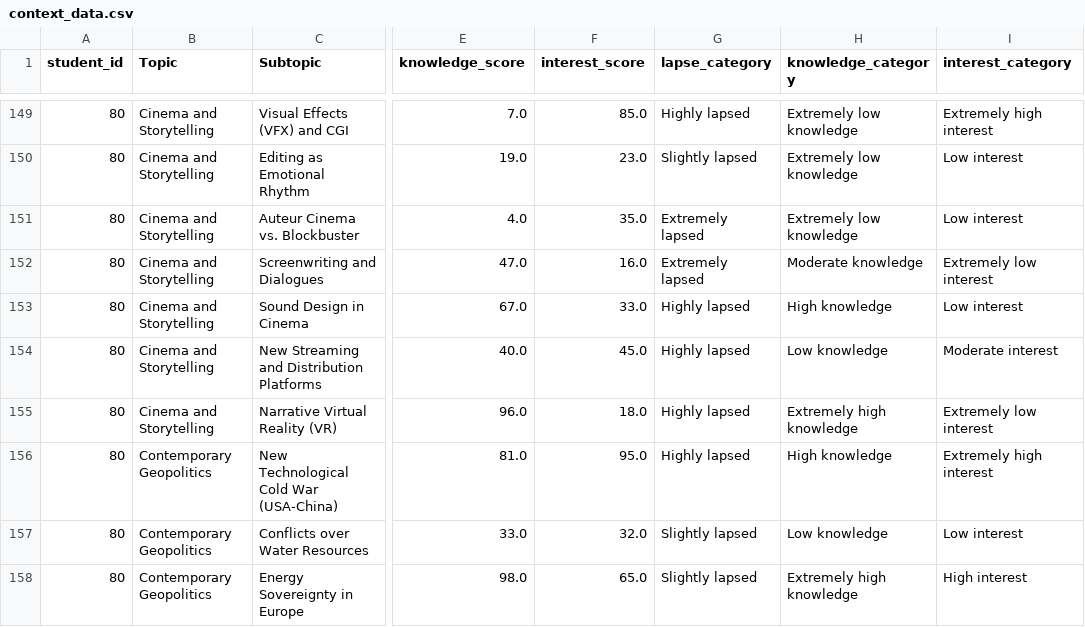
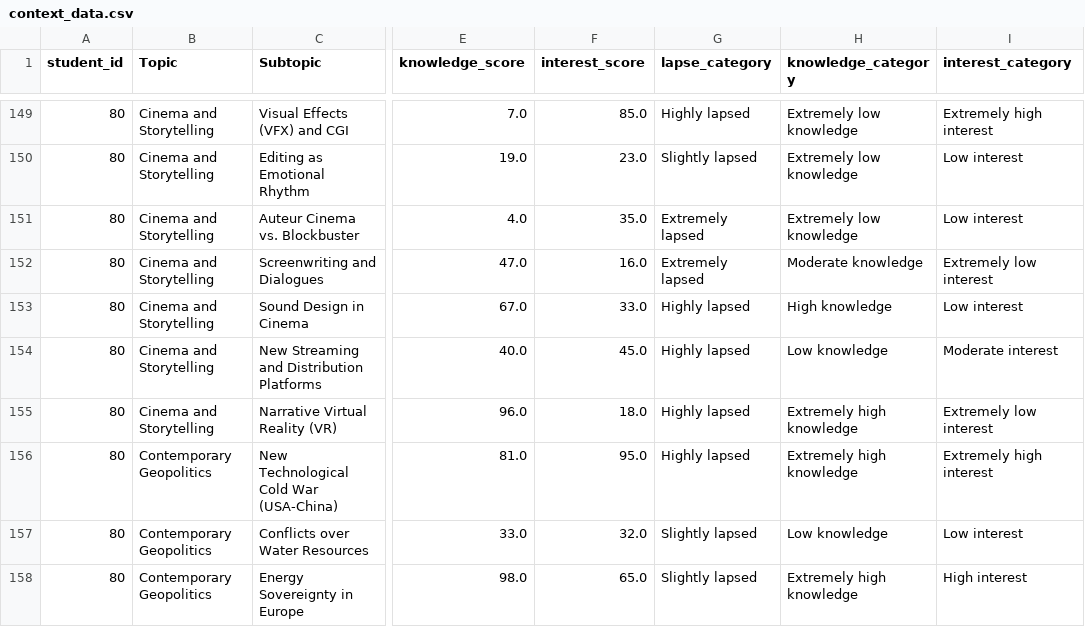
Before and after one commit to andreamurari/TesiMagistrale_NextQuerySuggestion, a CSV file: GeminiAPI_x_streamlit/context_data.csv, drawn as a sheet; only a part is shown, gaps mark what is left out; the diff covers the shown part only; the diff names each change by its address in the sheet, - before the commit and + after, or states it on an @@ line.

Commit message:
Edit update_context_data using fixed bins instead of qcut

```diff
--- a/GeminiAPI_x_streamlit/context_data.csv
+++ b/GeminiAPI_x_streamlit/context_data.csv
-H156 (knowledge_category): High knowledge
+H156 (knowledge_category): Extremely high knowledge
```
Also changed, not shown: 2 added rows and 53 edited cells elsewhere in this file, GeminiAPI_x_streamlit/token_usage_log.csv, 2 other files.
